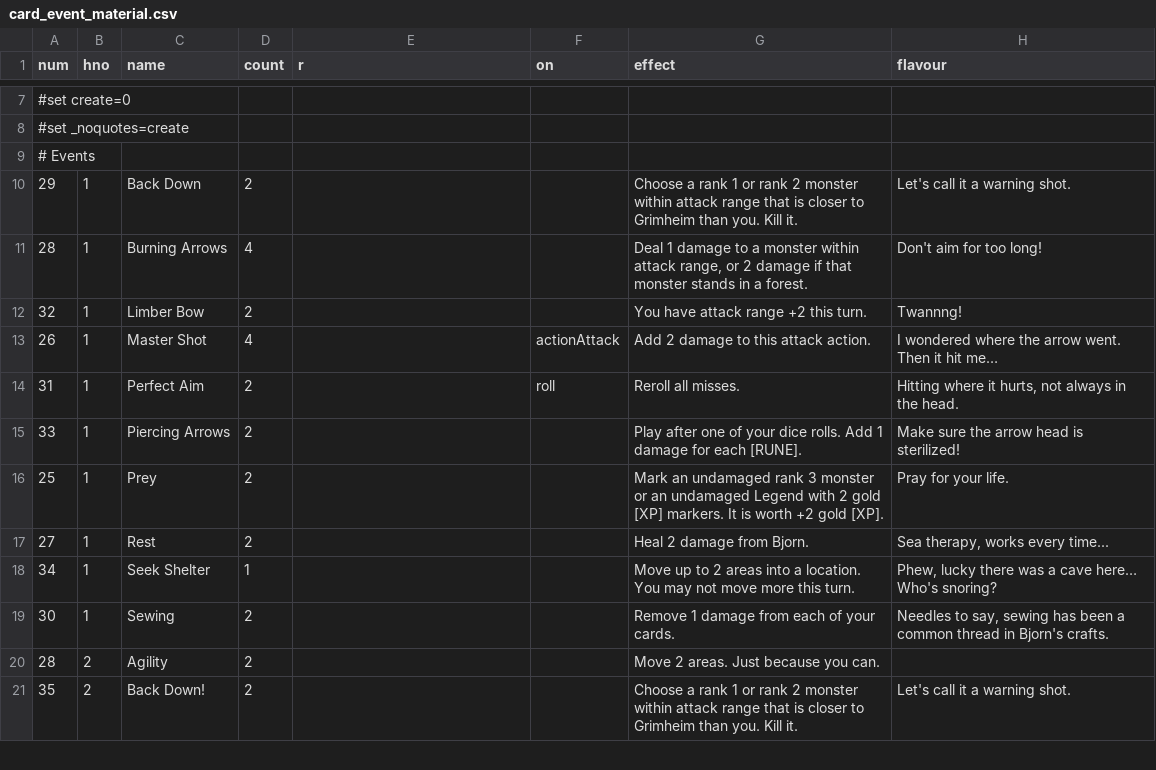
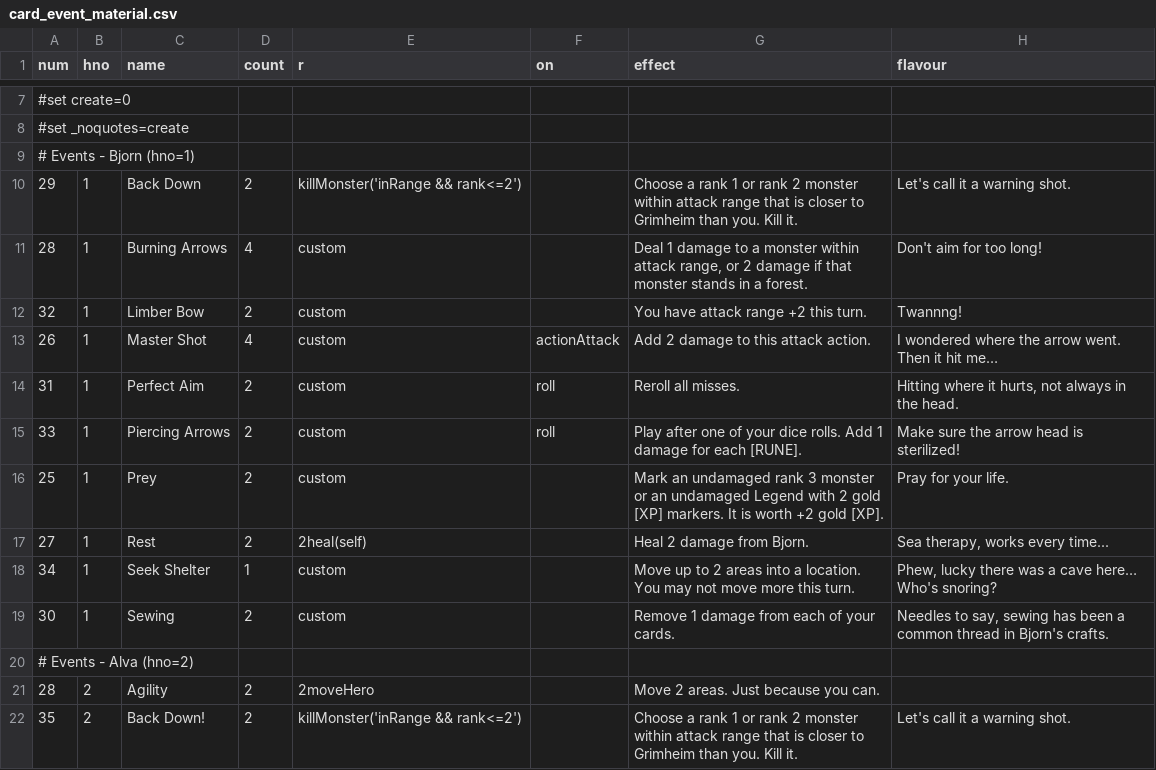
Before and after one commit to elaskavaia/bga-fate, a CSV file: misc/card_event_material.csv, drawn as a sheet; only a part is shown, gaps mark what is left out; the diff covers the shown part only.

```diff
--- a/misc/card_event_material.csv
+++ b/misc/card_event_material.csv
@@ -8,14 +8,15 @@ num|hno|name|count|r|on|effect|flavour
 #set _noquotes=create
-# Events
-29|1|Back Down|2|||Choose a rank 1 or rank 2 monster within attack range that is closer to Grimheim than you. Kill it.|Let's call it a warning shot.
-28|1|Burning Arrows|4|||Deal 1 damage to a monster within attack range, or 2 damage if that monster stands in a forest.|Don't aim for too long!
-32|1|Limber Bow|2|||You have attack range +2 this turn.|Twannng!
-26|1|Master Shot|4||actionAttack|Add 2 damage to this attack action.|I wondered where the arrow went. Then it hit me…
-31|1|Perfect Aim|2||roll|Reroll all misses.|Hitting where it hurts, not always in the head.
-33|1|Piercing Arrows|2|||Play after one of your dice rolls. Add 1 damage for each [RUNE].|Make sure the arrow head is sterilized!
-25|1|Prey|2|||Mark an undamaged rank 3 monster or an undamaged Legend with 2 gold [XP] markers. It is worth +2 gold [XP].|Pray for your life.
-27|1|Rest|2|||Heal 2 damage from Bjorn.|Sea therapy, works every time...
-34|1|Seek Shelter|1|||Move up to 2 areas into a location. You may not move more this turn.|Phew, lucky there was a cave here… Who's snoring?
-30|1|Sewing|2|||Remove 1 damage from each of your cards.|Needles to say, sewing has been a common thread in Bjorn's crafts.
-28|2|Agility|2|||Move 2 areas. Just because you can.|
-35|2|Back Down!|2|||Choose a rank 1 or rank 2 monster within attack range that is closer to Grimheim than you. Kill it.|Let's call it a warning shot.
+# Events - Bjorn (hno=1)
+29|1|Back Down|2|killMonster('inRange && rank<=2')||Choose a rank 1 or rank 2 monster within attack range that is closer to Grimheim than you. Kill it.|Let's call it a warning shot.
+28|1|Burning Arrows|4|custom||Deal 1 damage to a monster within attack range, or 2 damage if that monster stands in a forest.|Don't aim for too long!
+32|1|Limber Bow|2|custom||You have attack range +2 this turn.|Twannng!
+26|1|Master Shot|4|custom|actionAttack|Add 2 damage to this attack action.|I wondered where the arrow went. Then it hit me…
+31|1|Perfect Aim|2|custom|roll|Reroll all misses.|Hitting where it hurts, not always in the head.
+33|1|Piercing Arrows|2|custom|roll|Play after one of your dice rolls. Add 1 damage for each [RUNE].|Make sure the arrow head is sterilized!
+25|1|Prey|2|custom||Mark an undamaged rank 3 monster or an undamaged Legend with 2 gold [XP] markers. It is worth +2 gold [XP].|Pray for your life.
+27|1|Rest|2|2heal(self)||Heal 2 damage from Bjorn.|Sea therapy, works every time...
+34|1|Seek Shelter|1|custom||Move up to 2 areas into a location. You may not move more this turn.|Phew, lucky there was a cave here… Who's snoring?
+30|1|Sewing|2|custom||Remove 1 damage from each of your cards.|Needles to say, sewing has been a common thread in Bjorn's crafts.
+# Events - Alva (hno=2)
+28|2|Agility|2|2moveHero||Move 2 areas. Just because you can.|
+35|2|Back Down!|2|killMonster('inRange && rank<=2')||Choose a rank 1 or rank 2 monster within attack range that is closer to Grimheim than you. Kill it.|Let's call it a warning shot.
```
Also changed, not shown: 4 added rows and 62 edited cells elsewhere in this file, misc/card_ability_material.csv, misc/card_equip_material.csv, 19 other files.
